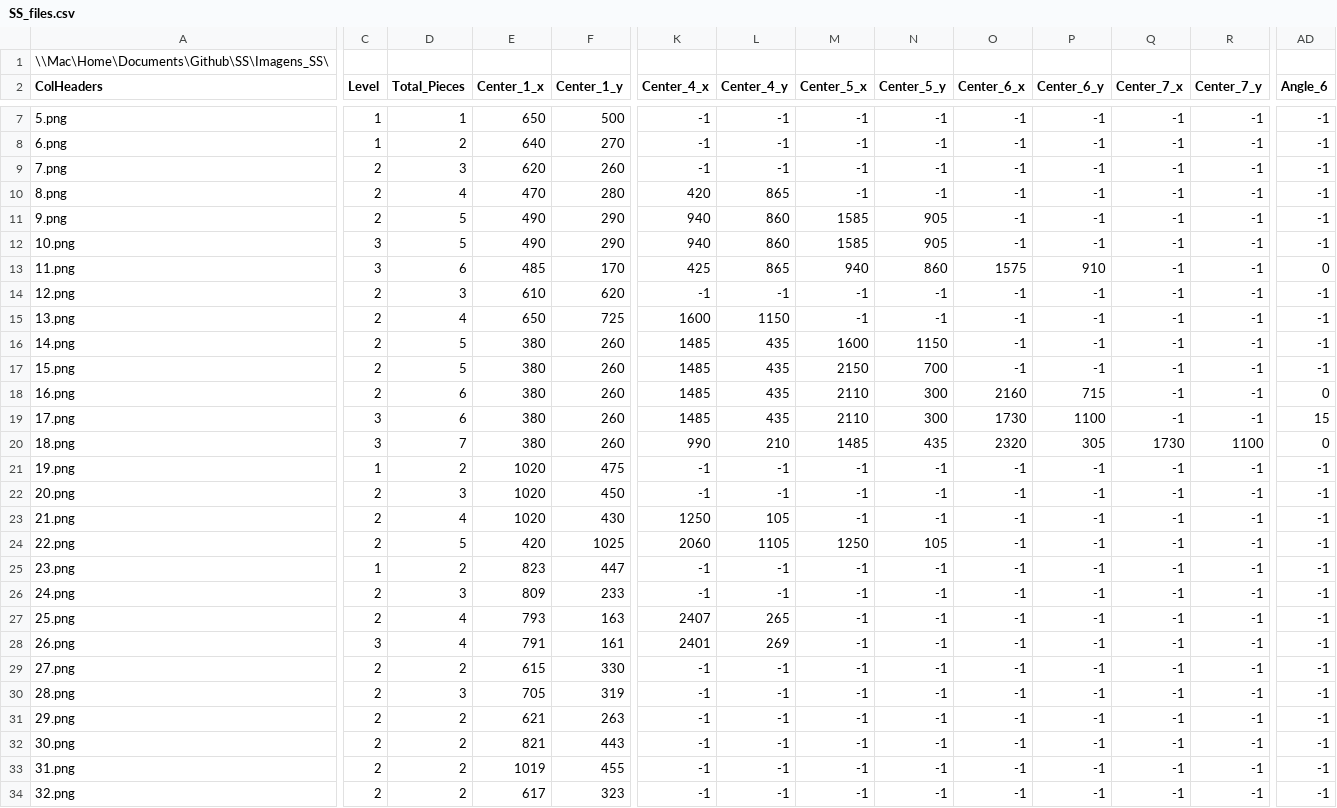
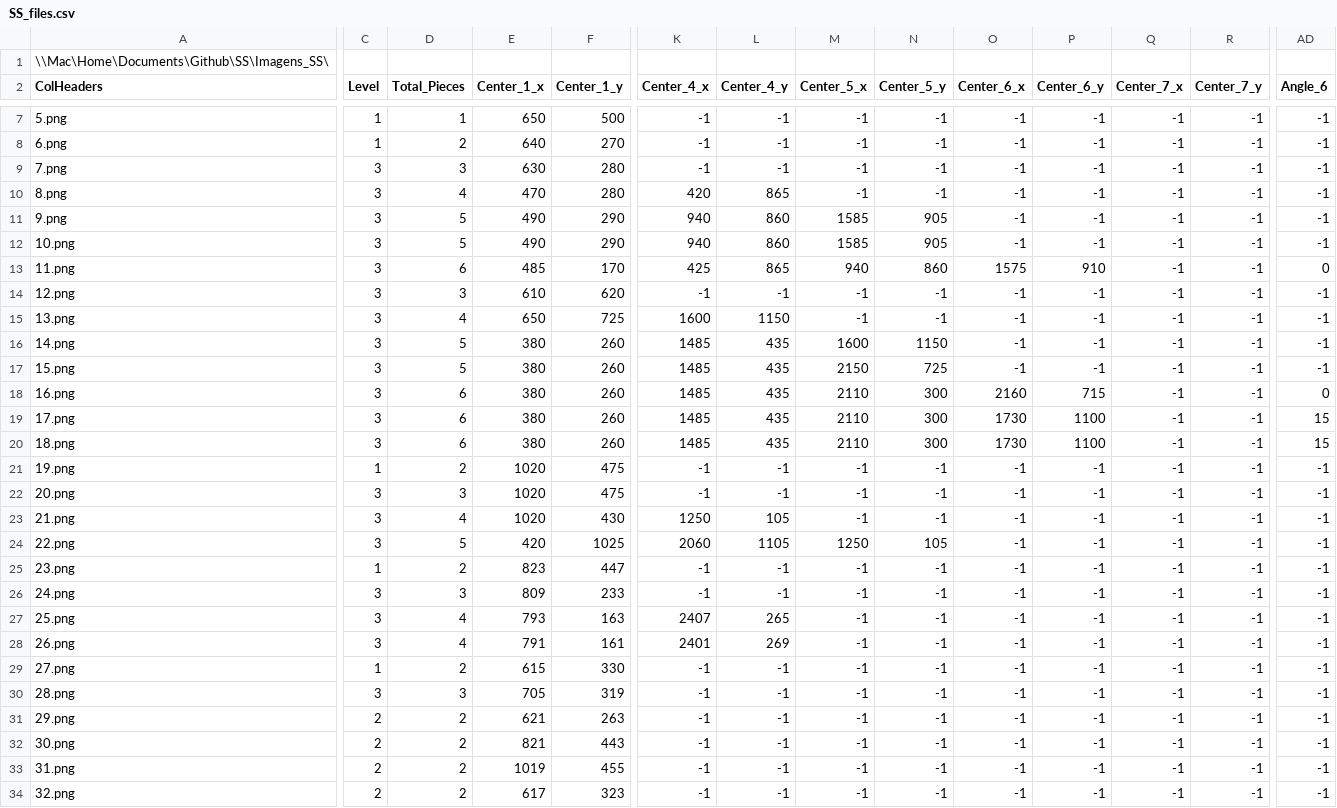
Before and after one commit to jgrodrigues/SS_OpenCV_Base, a CSV file: SS_OpenCV/bin/Debug/SS_files.csv, drawn as a sheet; only a part is shown, gaps mark what is left out; the diff covers the shown part only; the diff names each change by its address in the sheet, - before the commit and + after, or states it on an @@ line.

```diff
--- a/SS_OpenCV/bin/Debug/SS_files.csv
+++ b/SS_OpenCV/bin/Debug/SS_files.csv
-C9:C11 (Level): 2
+C9:C11 (Level): 3
-E9 (Center_1_x): 620
+E9 (Center_1_x): 630
-F9 (Center_1_y): 260
+F9 (Center_1_y): 280
-C14:C18 (Level): 2
+C14:C18 (Level): 3
-N17 (Center_5_y): 700
+N17 (Center_5_y): 725
-D20 (Total_Pieces): 7
+D20 (Total_Pieces): 6
-K20 (Center_4_x): 990
+K20 (Center_4_x): 1485
-L20 (Center_4_y): 210
+L20 (Center_4_y): 435
-M20 (Center_5_x): 1485
+M20 (Center_5_x): 2110
-N20 (Center_5_y): 435
+N20 (Center_5_y): 300
-O20 (Center_6_x): 2320
+O20 (Center_6_x): 1730
-P20 (Center_6_y): 305
+P20 (Center_6_y): 1100
-Q20 (Center_7_x): 1730
+Q20 (Center_7_x): -1
-R20 (Center_7_y): 1100
+R20 (Center_7_y): -1
-AD20 (Angle_6): 0
+AD20 (Angle_6): 15
-C22:C24 (Level): 2
+C22:C24 (Level): 3
-F22 (Center_1_y): 450
+F22 (Center_1_y): 475
-C26:C27 (Level): 2
+C26:C27 (Level): 3
-C29 (Level): 2
+C29 (Level): 1
-C30 (Level): 2
+C30 (Level): 3
```
Also changed, not shown: 1 edited cell elsewhere in this file, SS_OpenCV/bin/Debug/SS_operations.csv, 9 other files.
